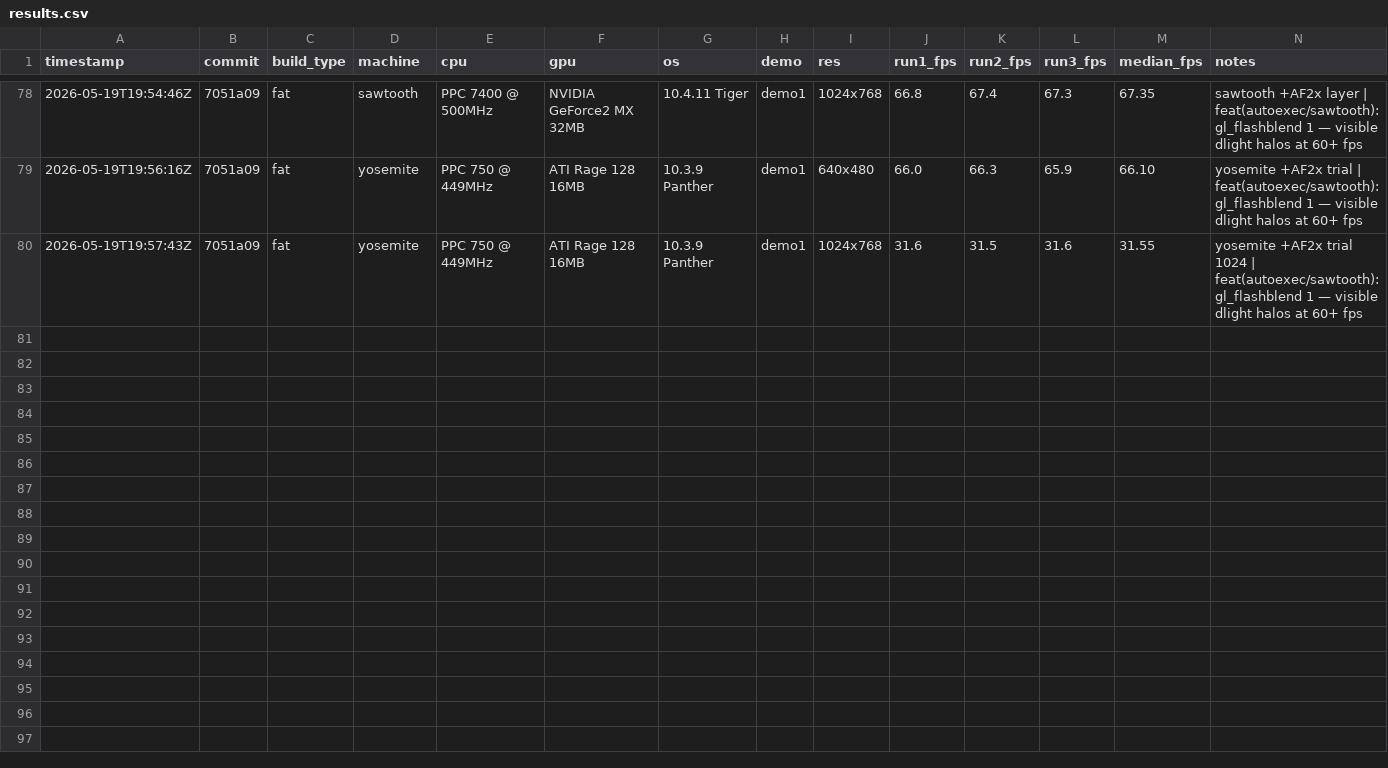
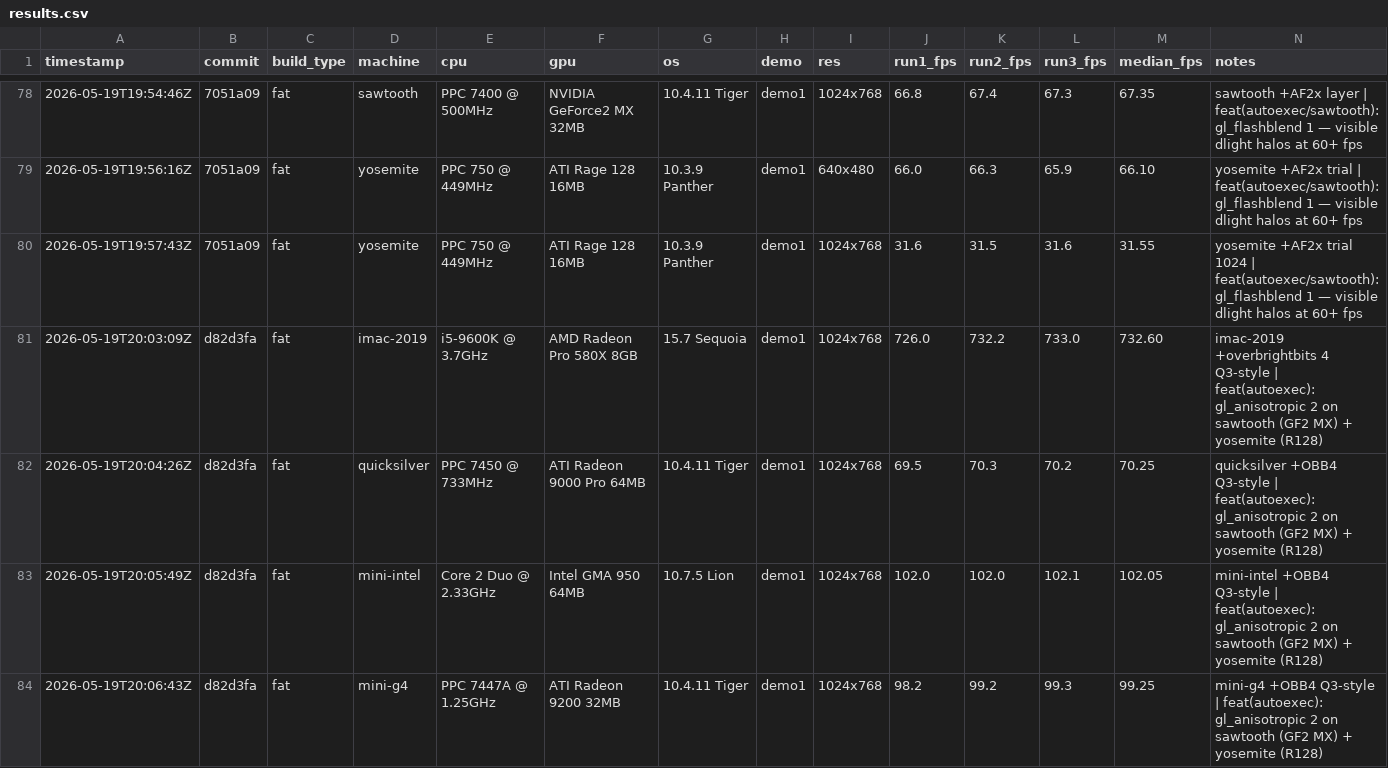
Before and after one commit to matthewdeaves/old-mac-quake2, a CSV file: benchmarks/results.csv, drawn as a sheet; only a part is shown, gaps mark what is left out; rows hold the shown columns only; the diff names each change by its address in the sheet, - before the commit and + after, or states it on an @@ line.

```diff
--- a/benchmarks/results.csv
+++ b/benchmarks/results.csv
+row 81: 2026-05-19T20:03:09Z | d82d3fa | fat | imac-2019 | i5-9600K @ 3.7GHz | AMD Radeon Pro 580X 8GB | 15.7 Sequoia | demo1 | 1024x768 | 726.0 | 732.2 | 733.0 | 732.60 | imac-2019 +overbrightbits 4 Q3-style | feat(autoexec): gl_anisotropic 2 on sawtooth (GF2 MX) + yosemite (R128)
+row 82: 2026-05-19T20:04:26Z | d82d3fa | fat | quicksilver | PPC 7450 @ 733MHz | ATI Radeon 9000 Pro 64MB | 10.4.11 Tiger | demo1 | 1024x768 | 69.5 | 70.3 | 70.2 | 70.25 | quicksilver +OBB4 Q3-style | feat(autoexec): gl_anisotropic 2 on sawtooth (GF2 MX) + yosemite (R128)
+row 83: 2026-05-19T20:05:49Z | d82d3fa | fat | mini-intel | Core 2 Duo @ 2.33GHz | Intel GMA 950 64MB | 10.7.5 Lion | demo1 | 1024x768 | 102.0 | 102.0 | 102.1 | 102.05 | mini-intel +OBB4 Q3-style | feat(autoexec): gl_anisotropic 2 on sawtooth (GF2 MX) + yosemite (R128)
+row 84: 2026-05-19T20:06:43Z | d82d3fa | fat | mini-g4 | PPC 7447A @ 1.25GHz | ATI Radeon 9200 32MB | 10.4.11 Tiger | demo1 | 1024x768 | 98.2 | 99.2 | 99.3 | 99.25 | mini-g4 +OBB4 Q3-style | feat(autoexec): gl_anisotropic 2 on sawtooth (GF2 MX) + yosemite (R128)
```
Also changed, not shown: 17 other files.
